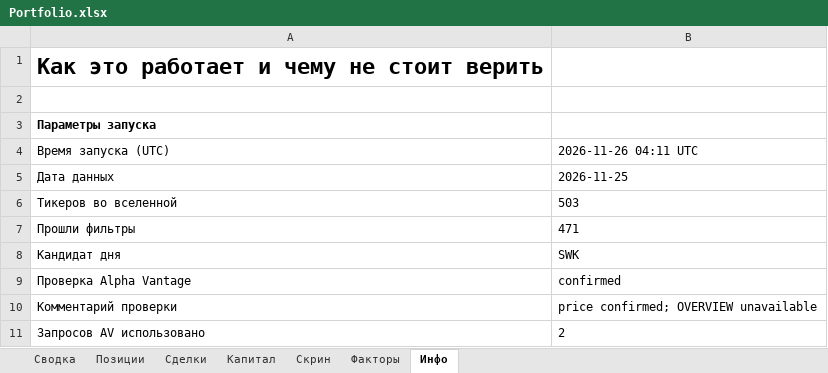
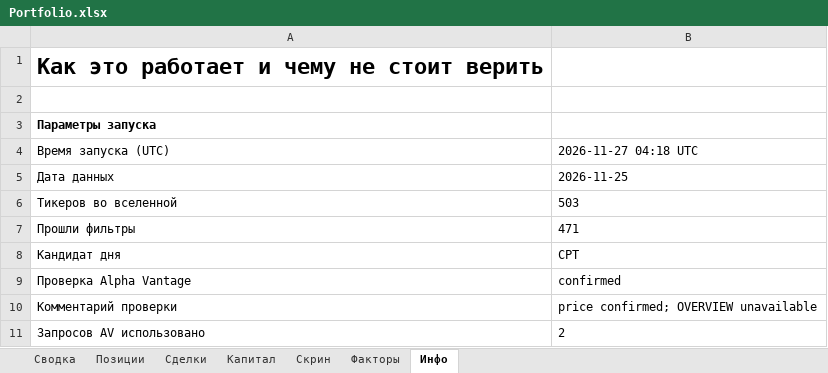
Before and after one commit to Vitoldinijs/sp500-screener, an Excel workbook: Portfolio.xlsx, sheet Инфо, drawn as a sheet; only a part is shown; values as stored, in another font and other column widths than the file's, no borders; the diff names each change by its address in the sheet, - before the commit and + after, or states it on an @@ line.

```diff
--- a/Portfolio.xlsx (sheet Инфо)
+++ b/Portfolio.xlsx (sheet Инфо)
-B4: 2026-11-26 04:11 UTC
+B4: 2026-11-27 04:18 UTC
-B8: SWK
+B8: CPT
```
Also changed, not shown: sheet Сводка, 5 other files.
